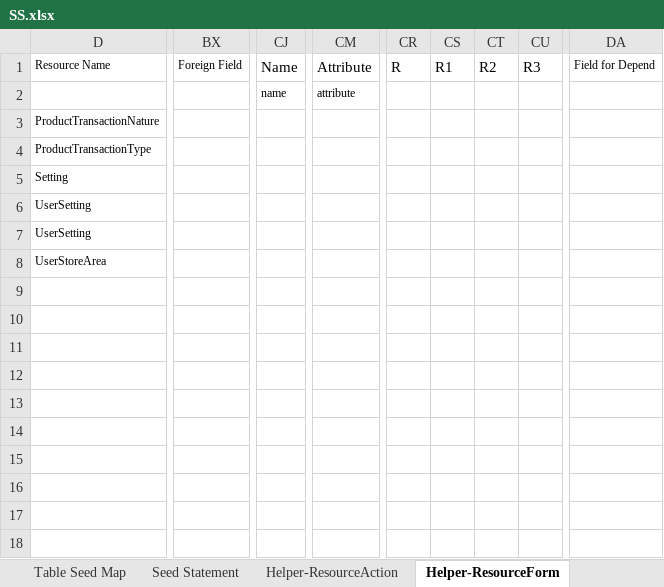
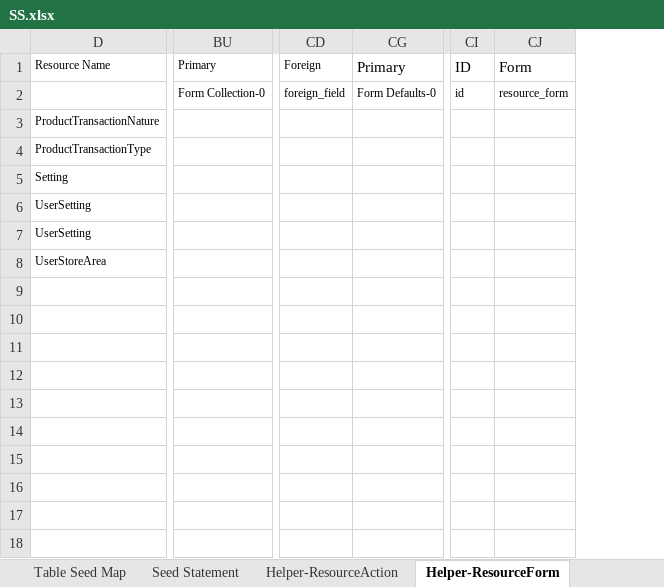
Before and after one commit to MilestoneInnovativeTechnologies/DD, an Excel workbook: SS.xlsx, sheet Helper-ResourceForm, drawn as a sheet; only a part is shown, gaps mark what is left out; values as stored, in another font and other column widths than the file's, no borders; table styles not drawn; removed rows and columns are numbered as before the commit, all else as after; the diff covers the shown part only; the diff names each change by its address in the sheet, - before the commit and + after, or states it on an @@ line.

```diff
--- a/SS.xlsx (sheet Helper-ResourceForm)
+++ b/SS.xlsx (sheet Helper-ResourceForm)
+column BU (Primary), row 2: Form Collection-0
-column BX (Foreign Field), empty
+column CD (Foreign), row 2: foreign_field
+column CG (Primary), row 2: Form Defaults-0
-column CJ (Name), row 2: name
@@ column CI (ID) unhidden, row 2: id @@
+column CJ (Form), row 2: resource_form
@@ column CM (Attribute) hidden, row 2: attribute @@
-column CR (R), empty
@@ column CS (R1) hidden, empty @@
@@ column CT (R2) hidden, empty @@
@@ column CU (R3) hidden, empty @@
@@ column DA (Field for Depend) hidden, empty @@
```
Also changed, not shown: 8 added columns and 8 removed columns elsewhere in this sheet, sheet Seed Statement, formulas that keep their value, hidden cells, 37 other files.
